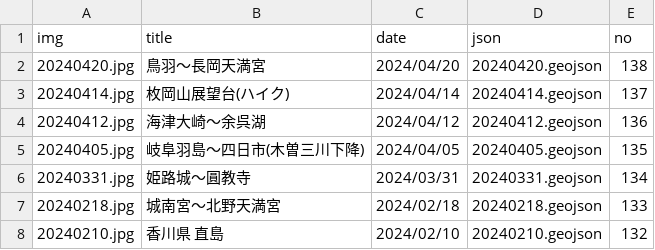
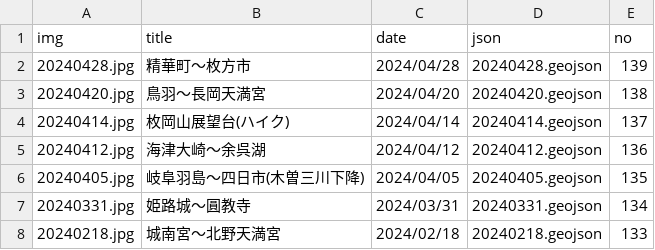
Before and after one commit to termat/potar, a CSV file: public/geojson/pota_data.csv, drawn as a sheet; only a part is shown; the shorter side is filled out with more unchanged rows.

```diff
--- a/public/geojson/pota_data.csv
+++ b/public/geojson/pota_data.csv
@@ -1,2 +1,3 @@
 img,title,date,json,no
+20240428.jpg,精華町～枚方市,2024/04/28,20240428.geojson,139
 20240420.jpg,鳥羽～長岡天満宮,2024/04/20,20240420.geojson,138
```
Also changed, not shown: 2 other files.
